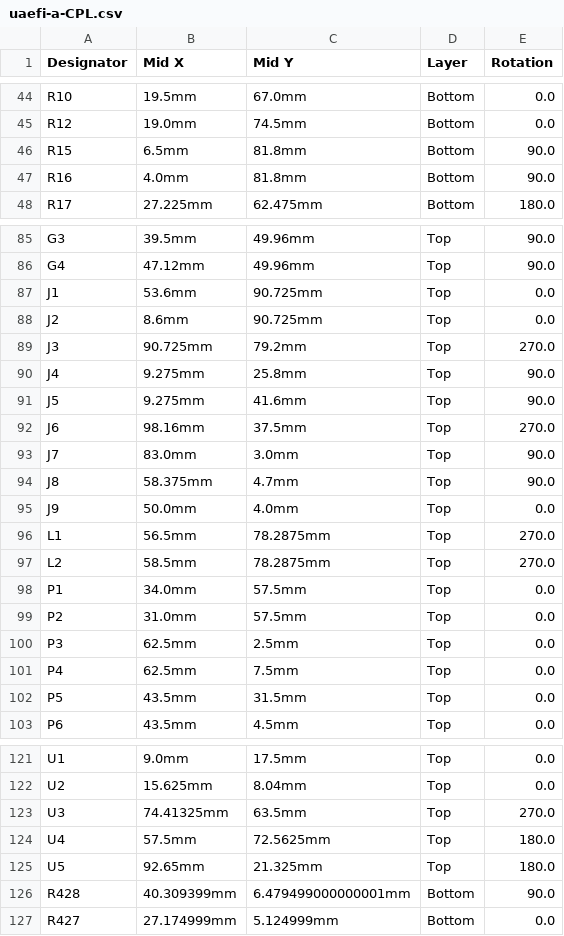
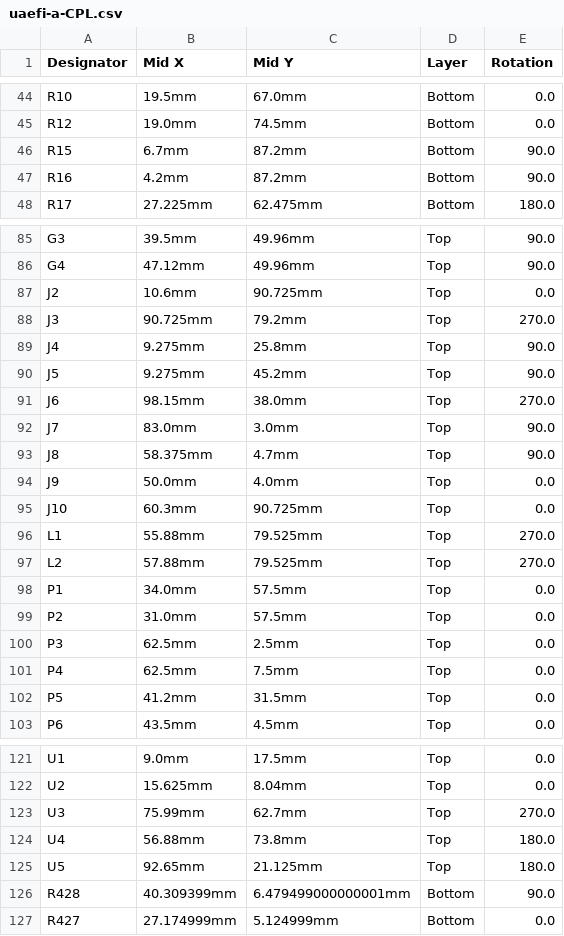
Before and after one commit to rusefi/uaefi, a CSV file: boards/uaefi-a/board/uaefi-a-CPL.csv, drawn as a sheet; only a part is shown, gaps mark what is left out; the diff covers the shown part only.

```diff
--- a/boards/uaefi-a/board/uaefi-a-CPL.csv
+++ b/boards/uaefi-a/board/uaefi-a-CPL.csv
@@ -45,4 +45,4 @@ R10,19.5mm,67.0mm,Bottom,0.0
 R12,19.0mm,74.5mm,Bottom,0.0
-R15,6.5mm,81.8mm,Bottom,90.0
-R16,4.0mm,81.8mm,Bottom,90.0
+R15,6.7mm,87.2mm,Bottom,90.0
+R16,4.2mm,87.2mm,Bottom,90.0
 R17,27.225mm,62.475mm,Bottom,180.0
@@ -86,8 +86,7 @@ G3,39.5mm,49.96mm,Top,90.0
 G4,47.12mm,49.96mm,Top,90.0
-J1,53.6mm,90.725mm,Top,0.0
-J2,8.6mm,90.725mm,Top,0.0
+J2,10.6mm,90.725mm,Top,0.0
 J3,90.725mm,79.2mm,Top,270.0
 J4,9.275mm,25.8mm,Top,90.0
-J5,9.275mm,41.6mm,Top,90.0
-J6,98.16mm,37.5mm,Top,270.0
+J5,9.275mm,45.2mm,Top,90.0
+J6,98.15mm,38.0mm,Top,270.0
 J7,83.0mm,3.0mm,Top,90.0
@@ -95,4 +94,5 @@ J8,58.375mm,4.7mm,Top,90.0
 J9,50.0mm,4.0mm,Top,0.0
-L1,56.5mm,78.2875mm,Top,270.0
-L2,58.5mm,78.2875mm,Top,270.0
+J10,60.3mm,90.725mm,Top,0.0
+L1,55.88mm,79.525mm,Top,270.0
+L2,57.88mm,79.525mm,Top,270.0
 P1,34.0mm,57.5mm,Top,0.0
@@ -101,3 +101,3 @@ P3,62.5mm,2.5mm,Top,0.0
 P4,62.5mm,7.5mm,Top,0.0
-P5,43.5mm,31.5mm,Top,0.0
+P5,41.2mm,31.5mm,Top,0.0
 P6,43.5mm,4.5mm,Top,0.0
@@ -122,5 +122,5 @@ U1,9.0mm,17.5mm,Top,0.0
 U2,15.625mm,8.04mm,Top,0.0
-U3,74.41325mm,63.5mm,Top,270.0
-U4,57.5mm,72.5625mm,Top,180.0
-U5,92.65mm,21.325mm,Top,180.0
+U3,75.99mm,62.7mm,Top,270.0
+U4,56.88mm,73.8mm,Top,180.0
+U5,92.65mm,21.125mm,Top,180.0
 R428,40.309399mm,6.479499000000001mm,Bottom,90.0
```
Also changed, not shown: 32 edited cells elsewhere in this file, boards/uaefi-a/board/misc/uaefi-a-BOM.csv, boards/uaefi-a/board/uaefi-a-BOM-JLC.csv, 38 other files.
